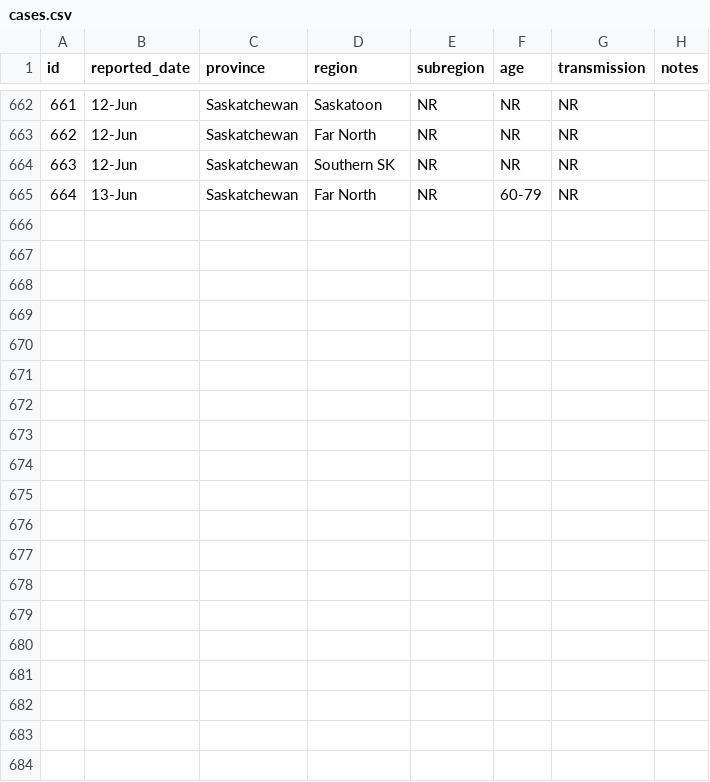
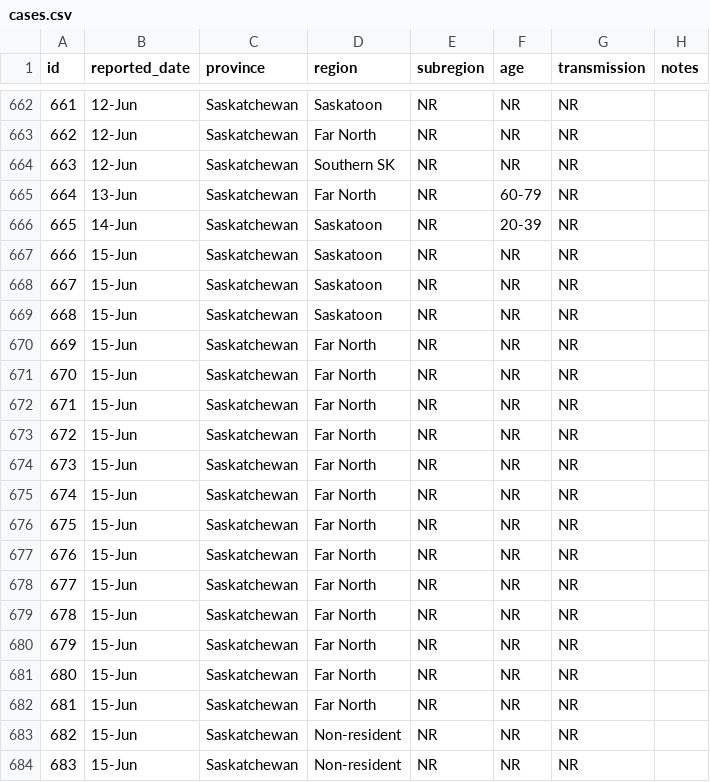
Before and after one commit to noahlittle/SaskOpenCOVID19Data, a CSV file: cases.csv, drawn as a sheet; only a part is shown, gaps mark what is left out.

```diff
--- a/cases.csv
+++ b/cases.csv
@@ -665 +665,20 @@ id,reported_date,province,region,subregion,age,transmission,notes
 664,13-Jun,Saskatchewan,Far North,NR,60-79,NR,
+665,14-Jun,Saskatchewan,Saskatoon,NR,20-39,NR,
+666,15-Jun,Saskatchewan,Saskatoon,NR,NR,NR,
+667,15-Jun,Saskatchewan,Saskatoon,NR,NR,NR,
+668,15-Jun,Saskatchewan,Saskatoon,NR,NR,NR,
+669,15-Jun,Saskatchewan,Far North,NR,NR,NR,
+670,15-Jun,Saskatchewan,Far North,NR,NR,NR,
+671,15-Jun,Saskatchewan,Far North,NR,NR,NR,
+672,15-Jun,Saskatchewan,Far North,NR,NR,NR,
+673,15-Jun,Saskatchewan,Far North,NR,NR,NR,
+674,15-Jun,Saskatchewan,Far North,NR,NR,NR,
+675,15-Jun,Saskatchewan,Far North,NR,NR,NR,
+676,15-Jun,Saskatchewan,Far North,NR,NR,NR,
+677,15-Jun,Saskatchewan,Far North,NR,NR,NR,
+678,15-Jun,Saskatchewan,Far North,NR,NR,NR,
+679,15-Jun,Saskatchewan,Far North,NR,NR,NR,
+680,15-Jun,Saskatchewan,Far North,NR,NR,NR,
+681,15-Jun,Saskatchewan,Far North,NR,NR,NR,
+682,15-Jun,Saskatchewan,Non-resident,NR,NR,NR,
+683,15-Jun,Saskatchewan,Non-resident,NR,NR,NR,
```
Also changed, not shown: cases_aggregate.csv, hospitalizations.csv, 2 other files.
